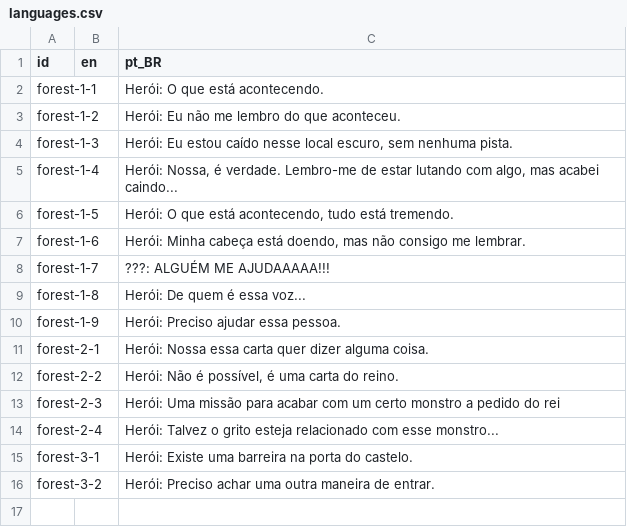
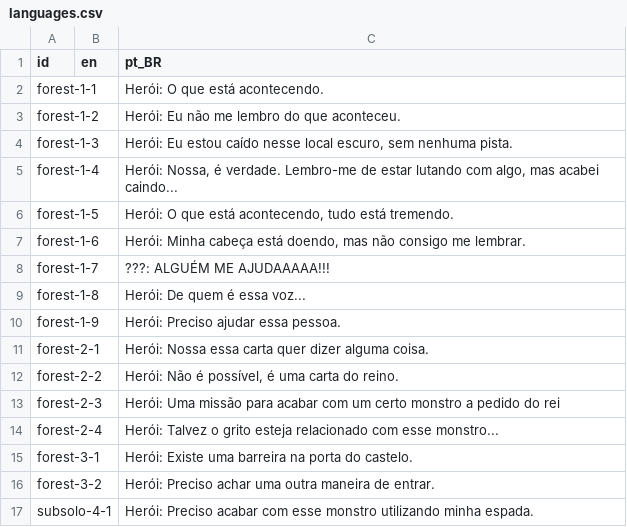
Before and after one commit to fiwon123/MetroidvaniaTCC, a CSV file: MetroidvaniaTCC/Languages/languages.csv, drawn as a sheet; the diff names each change by its address in the sheet, - before the commit and + after, or states it on an @@ line.

Commit message:
Add animation scene in subsolo4

```diff
--- a/MetroidvaniaTCC/Languages/languages.csv
+++ b/MetroidvaniaTCC/Languages/languages.csv
+row 17: subsolo-4-1 |  | Herói: Preciso acabar com esse monstro utilizando minha espada.
```
Also changed, not shown: 6 other files.
